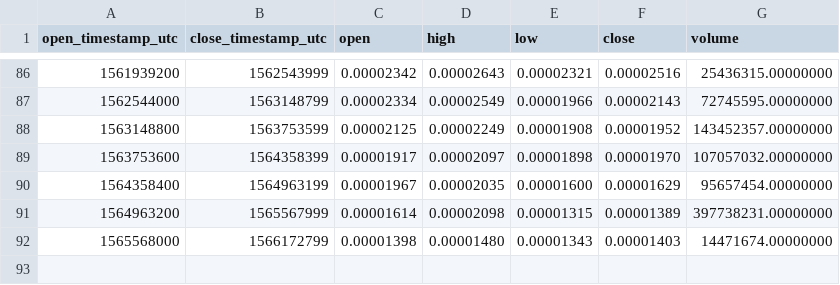
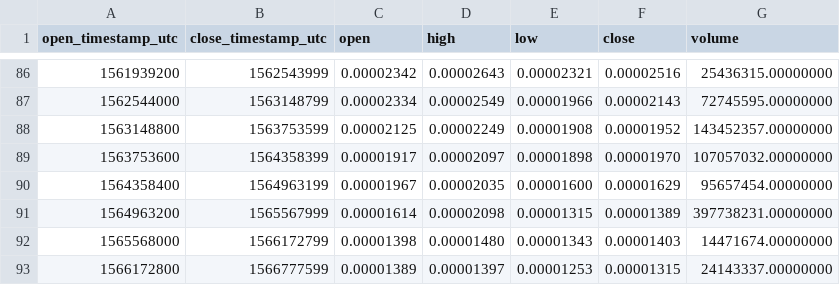
Before and after one commit to cryptobigbro/binance-FUELETH, a CSV file: binance-FUELETH-1w.csv, drawn as a sheet; only a part is shown, gaps mark what is left out; the diff names each change by its address in the sheet, - before the commit and + after, or states it on an @@ line.

Commit message:
Update OHLCV data.

```diff
--- a/binance-FUELETH-1w.csv
+++ b/binance-FUELETH-1w.csv
+row 93: 1566172800 | 1566777599 | 0.00001389 | 0.00001397 | 0.00001253 | 0.00001315 | 24143337.00000000
```
Also changed, not shown: binance-FUELETH-1d.csv, 1 other file.
